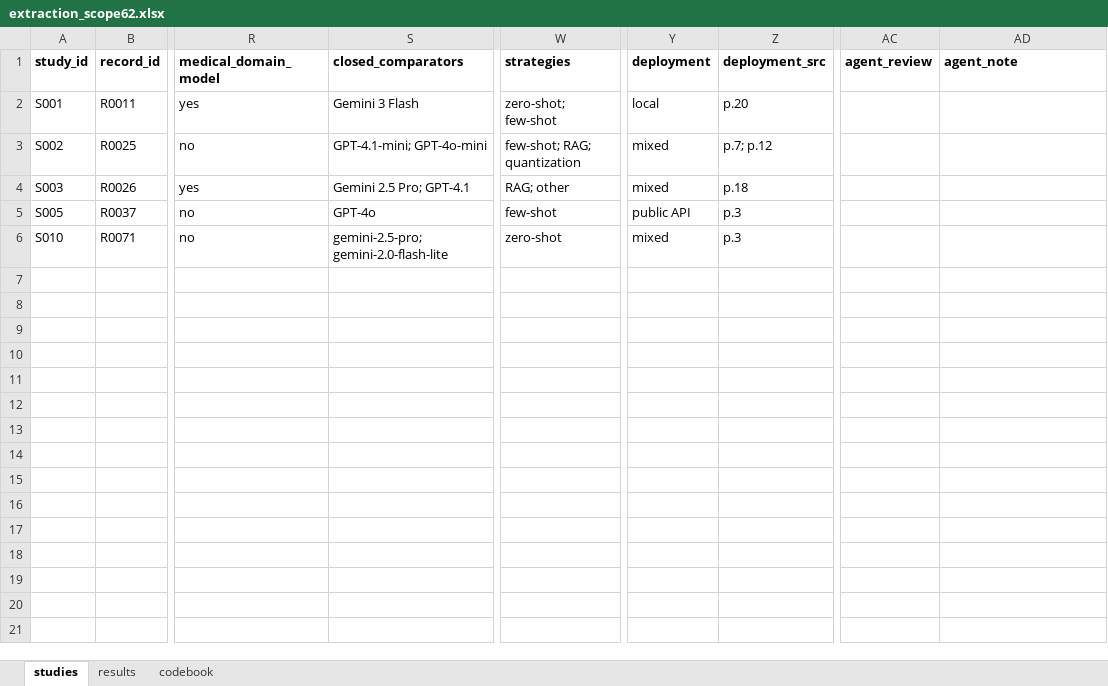
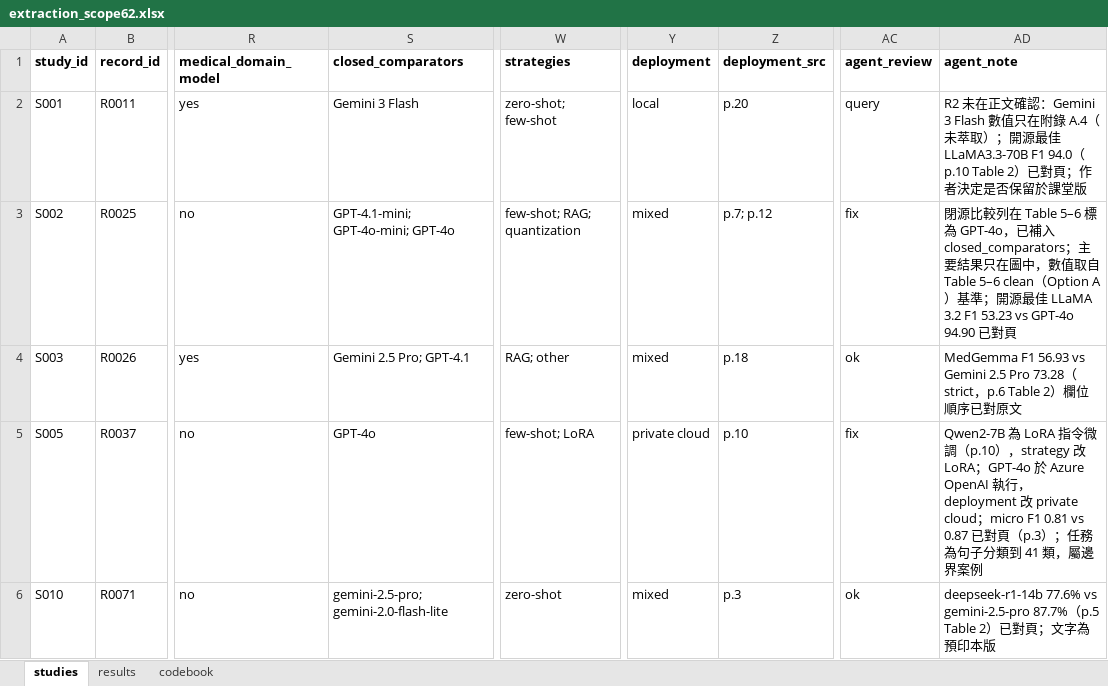
Before and after one commit to s6663296/open-llm-clinical-ie-review, an Excel workbook: extraction/extraction_scope62.xlsx, sheet studies, drawn as a sheet; only a part is shown, gaps mark what is left out; values as stored, in another font and other column widths than the file's, no borders; the diff covers the shown part only; the diff names each change by its address in the sheet, - before the commit and + after, or states it on an @@ line.

```diff
--- a/extraction/extraction_scope62.xlsx (sheet studies)
+++ b/extraction/extraction_scope62.xlsx (sheet studies)
-AC2 (agent_review): (empty)
+AC2 (agent_review): query
-AD2 (agent_note): (empty)
+AD2 (agent_note): R2 未在正文確認：Gemini 3 Flash 數值只在附錄 A.4（未萃取）；開源最佳 LLaMA3.3-70B F1 94.0（p.10 Table 2）已對頁；作者決定是否保留於課堂版
-S3 (closed_comparators): GPT-4.1-mini; GPT-4o-mini
+S3 (closed_comparators): GPT-4.1-mini; GPT-4o-mini; GPT-4o
-AC3 (agent_review): (empty)
+AC3 (agent_review): fix
-AD3 (agent_note): (empty)
+AD3 (agent_note): 閉源比較列在 Table 5–6 標為 GPT-4o，已補入 closed_comparators；主要結果只在圖中，數值取自 Table 5–6 clean（Option A）基準；開源最佳 LLaMA 3.2 F1 53.23 vs GPT-4o 94.90 已對頁
-AC4 (agent_review): (empty)
+AC4 (agent_review): ok
-AD4 (agent_note): (empty)
+AD4 (agent_note): MedGemma F1 56.93 vs Gemini 2.5 Pro 73.28（strict，p.6 Table 2）欄位順序已對原文
-W5 (strategies): few-shot
+W5 (strategies): few-shot; LoRA
-Y5 (deployment): public API
+Y5 (deployment): private cloud
-Z5 (deployment_src): p.3
+Z5 (deployment_src): p.10
-AC5 (agent_review): (empty)
+AC5 (agent_review): fix
-AD5 (agent_note): (empty)
+AD5 (agent_note): Qwen2-7B 為 LoRA 指令微調（p.10），strategy 改 LoRA；GPT-4o 於 Azure OpenAI 執行，deployment 改 private cloud；micro F1 0.81 vs 0.87 已對頁（p.3）；任務為句子分類到 41 類，屬邊界案例
-AC6 (agent_review): (empty)
+AC6 (agent_review): ok
-AD6 (agent_note): (empty)
+AD6 (agent_note): deepseek-r1-14b 77.6% vs gemini-2.5-pro 87.7%（p.5 Table 2）已對頁；文字為預印本版
```
Also changed, not shown: 57 added rows elsewhere in this sheet, sheet results, sheet codebook, 54 other files.
